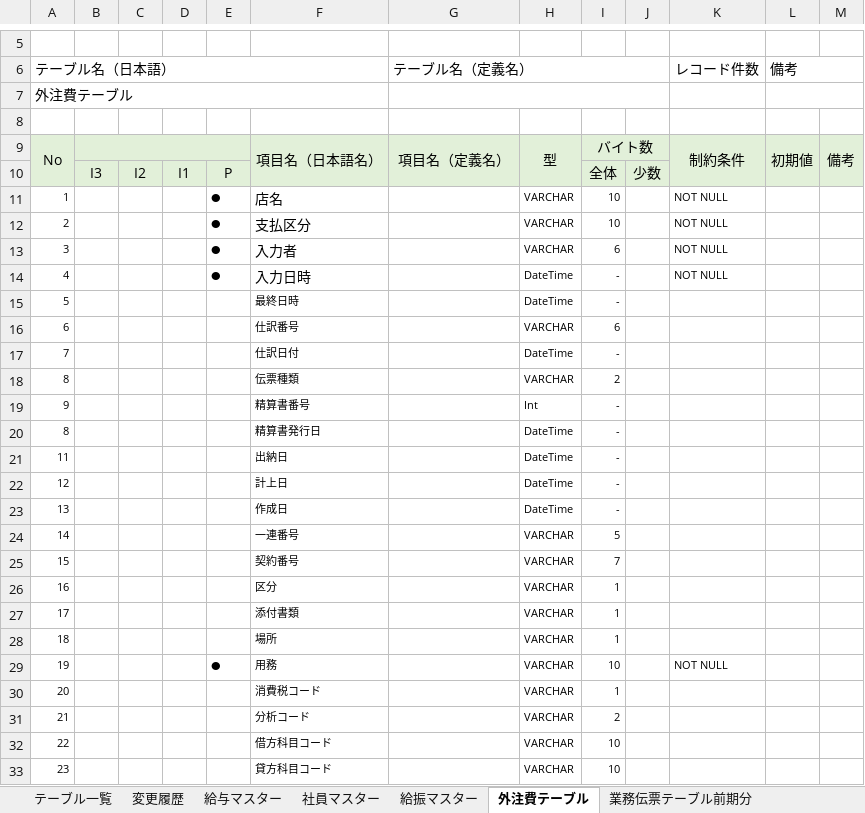
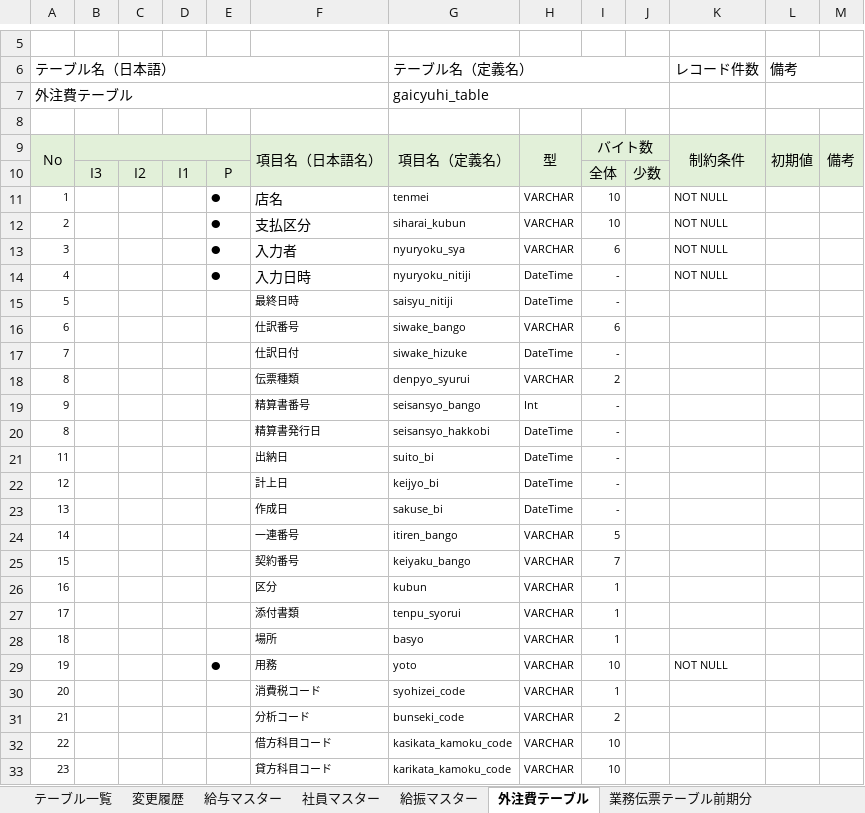
Before and after one commit to zaimuVB/zaimu, an Excel workbook: Doc/2.UI/テーブル定義.xlsx, sheet 外注費テーブル, drawn as a sheet; only a part is shown, gaps mark what is left out; values as stored, in another font and other column widths than the file's, no borders; charts and pictures not drawn; the diff covers the shown part only; the diff names each change by its address in the sheet, - before the commit and + after, or states it on an @@ line.

```diff
--- a/Doc/2.UI/テーブル定義.xlsx (sheet 外注費テーブル)
+++ b/Doc/2.UI/テーブル定義.xlsx (sheet 外注費テーブル)
-G7 (テーブル名（定義名）): (empty)
+G7 (テーブル名（定義名）): gaicyuhi_table
-G11 (テーブル名（定義名）): (empty)
+G11 (テーブル名（定義名）): tenmei
-G12 (テーブル名（定義名）): (empty)
+G12 (テーブル名（定義名）): siharai_kubun
-G13 (テーブル名（定義名）): (empty)
+G13 (テーブル名（定義名）): nyuryoku_sya
-G14 (テーブル名（定義名）): (empty)
+G14 (テーブル名（定義名）): nyuryoku_nitiji
-G15 (テーブル名（定義名）): (empty)
+G15 (テーブル名（定義名）): saisyu_nitiji
-G16 (テーブル名（定義名）): (empty)
+G16 (テーブル名（定義名）): siwake_bango
-G17 (テーブル名（定義名）): (empty)
+G17 (テーブル名（定義名）): siwake_hizuke
-G18 (テーブル名（定義名）): (empty)
+G18 (テーブル名（定義名）): denpyo_syurui
-G19 (テーブル名（定義名）): (empty)
+G19 (テーブル名（定義名）): seisansyo_bango
-G20 (テーブル名（定義名）): (empty)
+G20 (テーブル名（定義名）): seisansyo_hakkobi
-G21 (テーブル名（定義名）): (empty)
+G21 (テーブル名（定義名）): suito_bi
-G22 (テーブル名（定義名）): (empty)
+G22 (テーブル名（定義名）): keijyo_bi
-G23 (テーブル名（定義名）): (empty)
+G23 (テーブル名（定義名）): sakuse_bi
-G24 (テーブル名（定義名）): (empty)
+G24 (テーブル名（定義名）): itiren_bango
-G25 (テーブル名（定義名）): (empty)
+G25 (テーブル名（定義名）): keiyaku_bango
-G26 (テーブル名（定義名）): (empty)
+G26 (テーブル名（定義名）): kubun
-G27 (テーブル名（定義名）): (empty)
+G27 (テーブル名（定義名）): tenpu_syorui
-G28 (テーブル名（定義名）): (empty)
+G28 (テーブル名（定義名）): basyo
-G29 (テーブル名（定義名）): (empty)
+G29 (テーブル名（定義名）): yoto
-G30 (テーブル名（定義名）): (empty)
+G30 (テーブル名（定義名）): syohizei_code
-G31 (テーブル名（定義名）): (empty)
+G31 (テーブル名（定義名）): bunseki_code
-G32 (テーブル名（定義名）): (empty)
+G32 (テーブル名（定義名）): kasikata_kamoku_code
-G33 (テーブル名（定義名）): (empty)
+G33 (テーブル名（定義名）): karikata_kamoku_code
```
Also changed, not shown: 9 edited cells elsewhere in this sheet, sheet 業務伝票テーブル前期分, sheet T伝票テーブル, sheet 中京Cデータ税込BK, sheet 中京Cデータ税込, sheet テーブル一覧, sheet T_ETCデータ, 18 more sheets.
